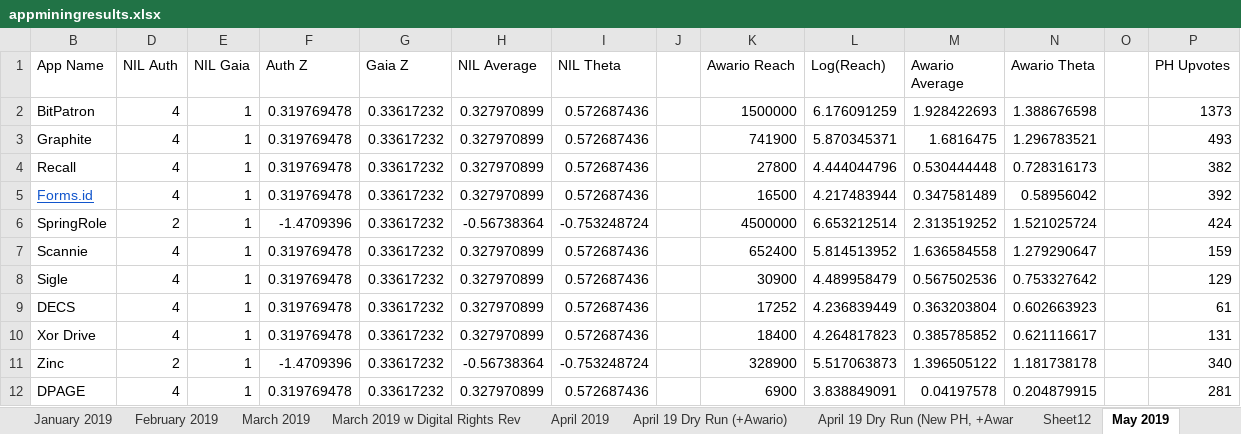
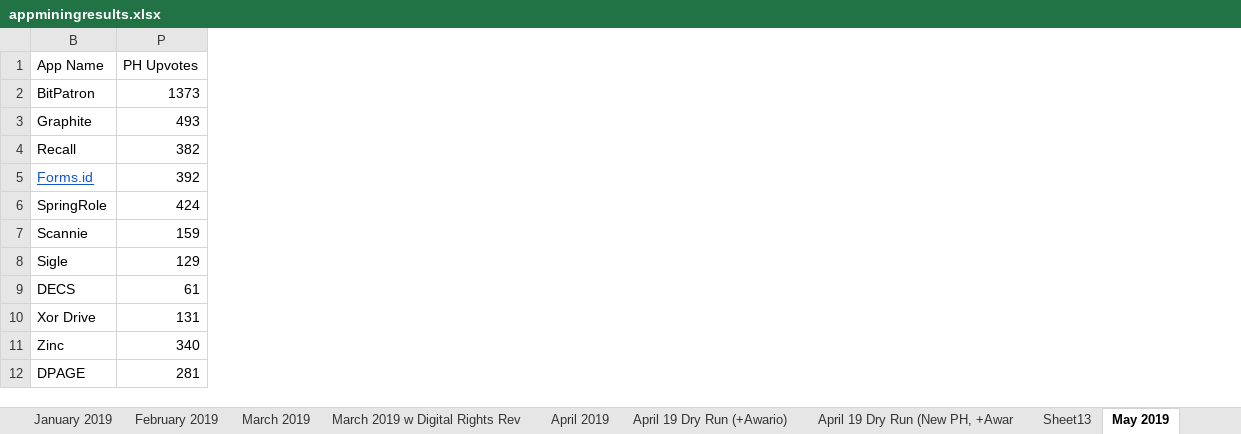
Before and after one commit to openintents/app-center, an Excel workbook: src/data/appminingresults.xlsx, sheet May 2019, drawn as a sheet; only a part is shown; values as stored, in another font and other column widths than the file's, no borders; charts and pictures not drawn; the diff names each change by its address in the sheet, - before the commit and + after, or states it on an @@ line.

```diff
--- a/src/data/appminingresults.xlsx (sheet May 2019)
+++ b/src/data/appminingresults.xlsx (sheet May 2019)
-sheet tab: Sheet12
+sheet tab: Sheet13
@@ column D (NIL Auth) hidden, rows 2-12: 4 | 4 | 4 | 4 | 2 | 4 | 4 | 4 | 4 | 2 | 4 @@
@@ column E (NIL Gaia) hidden, rows 2-12: all 1 @@
@@ column F (Auth Z) hidden, rows 2-12: 0.319769478 | 0.319769478 | 0.319769478 | 0.319769478 | -1.4709396 | 0.319769478 | 0.319769478 | 0.319769478 | 0.319769478 | -1.4709396 | 0.319769478 @@
@@ column G (Gaia Z) hidden, rows 2-12: all 0.33617232 @@
@@ column H (NIL Average) hidden, rows 2-12: 0.327970899 | 0.327970899 | 0.327970899 | 0.327970899 | -0.56738364 | 0.327970899 | 0.327970899 | 0.327970899 | 0.327970899 | -0.56738364 | 0.327970899 @@
@@ column I (NIL Theta) hidden, rows 2-12: 0.572687436 | 0.572687436 | 0.572687436 | 0.572687436 | -0.753248724 | 0.572687436 | 0.572687436 | 0.572687436 | 0.572687436 | -0.753248724 | 0.572687436 @@
@@ column J hidden, empty @@
@@ column K (Awario Reach) hidden, rows 2-12: 1500000 | 741900 | 27800 | 16500 | 4500000 | 652400 | 30900 | 17252 | 18400 | 328900 | 6900 @@
@@ column L (Log(Reach)) hidden, rows 2-12: 6.176091259 | 5.870345371 | 4.444044796 | 4.217483944 | 6.653212514 | 5.814513952 | 4.489958479 | 4.236839449 | 4.264817823 | 5.517063873 | 3.838849091 @@
@@ column M (Awario Average) hidden, rows 2-12: 1.928422693 | 1.6816475 | 0.530444448 | 0.347581489 | 2.313519252 | 1.636584558 | 0.567502536 | 0.363203804 | 0.385785852 | 1.396505122 | 0.04197578 @@
@@ column N (Awario Theta) hidden, rows 2-12: 1.388676598 | 1.296783521 | 0.728316173 | 0.58956042 | 1.521025724 | 1.279290647 | 0.753327642 | 0.602663923 | 0.621116617 | 1.181738178 | 0.204879915 @@
@@ column O hidden, empty @@
```
Also changed, not shown: other sheet tabs, charts or pictures, 12 other files.
